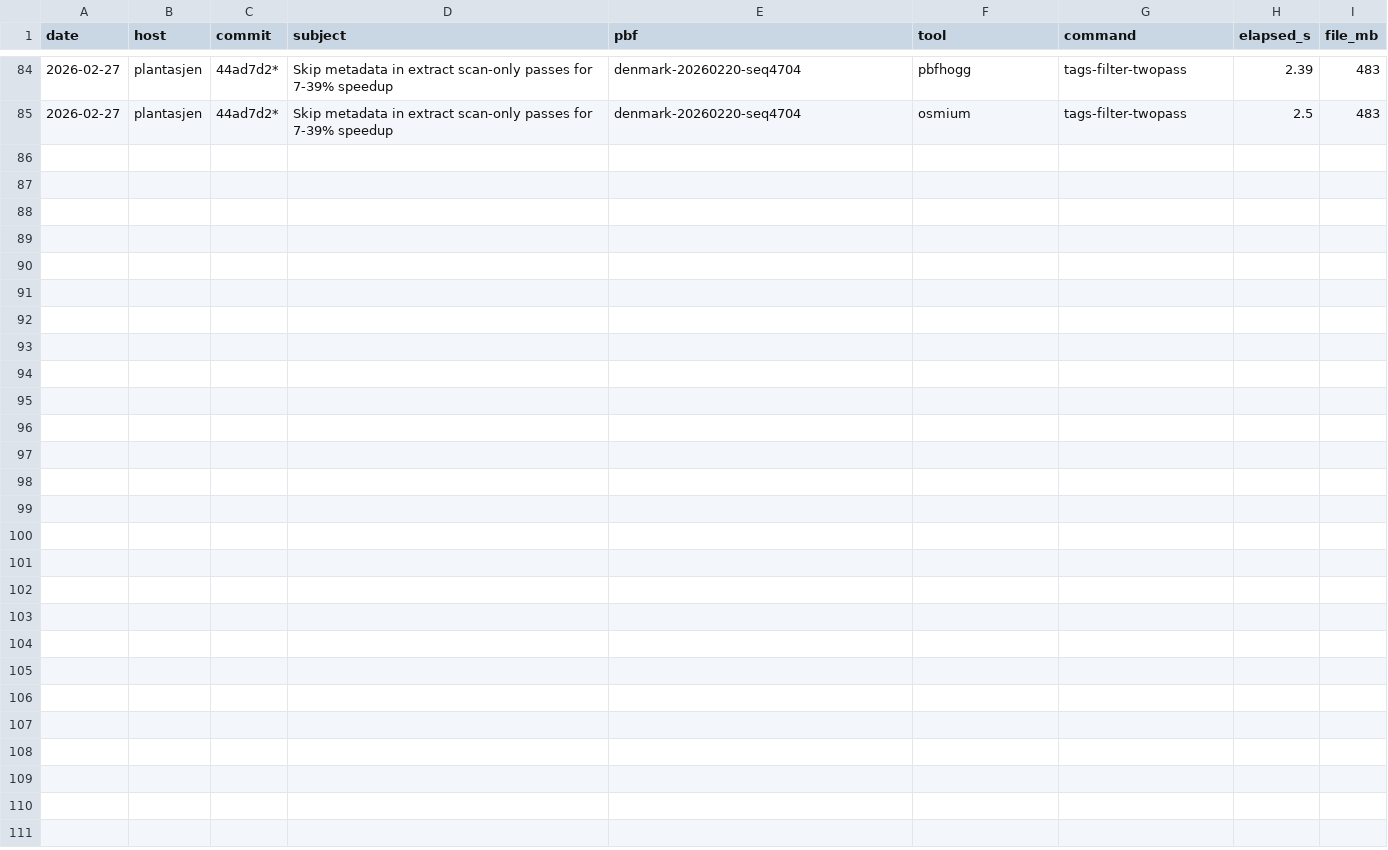
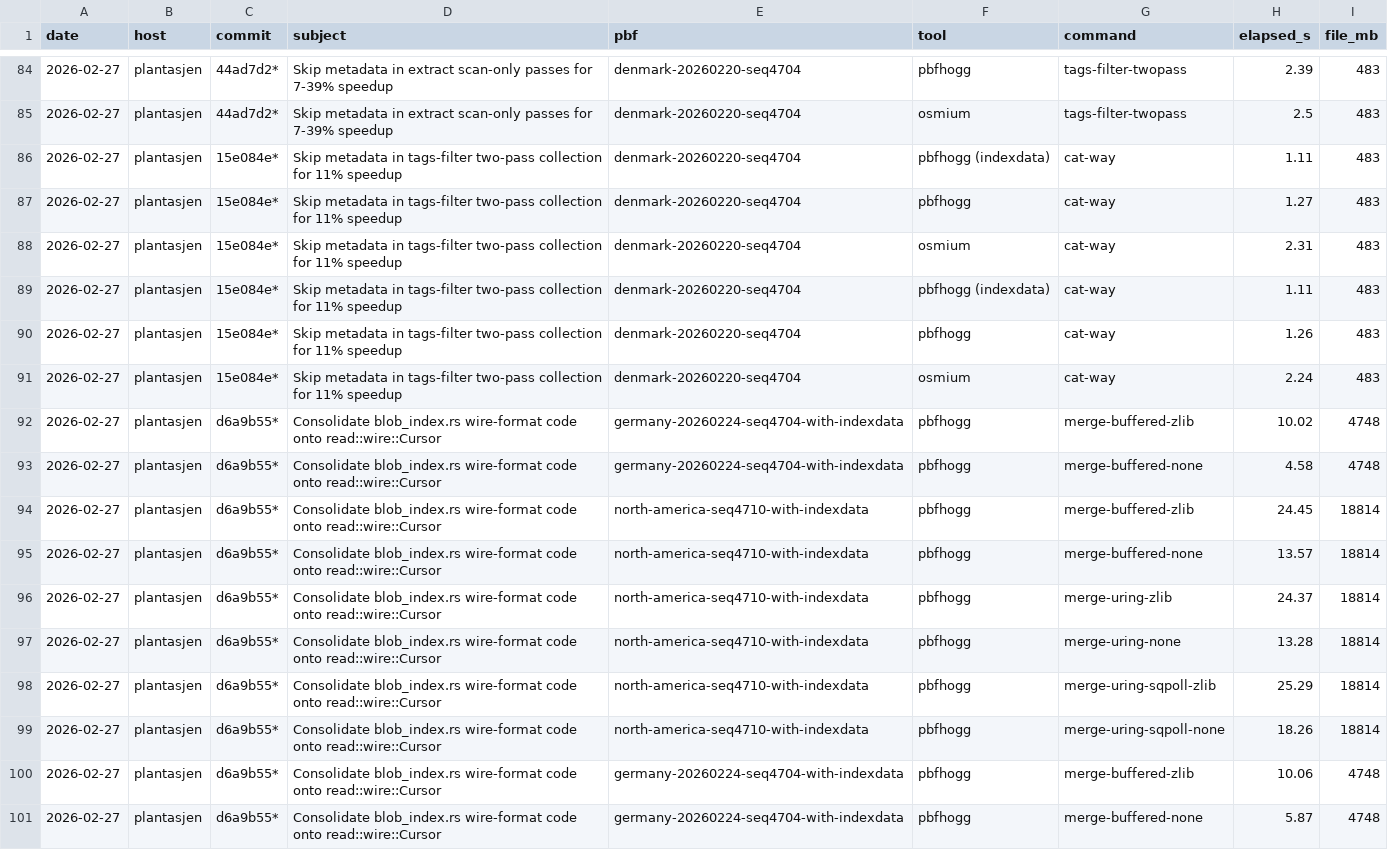
Before and after one commit to folknor/pbfhogg, a TSV file: benchmarks/benchmarks-commands.tsv, drawn as a sheet; only a part is shown, gaps mark what is left out; the diff names each change by its address in the sheet, - before the commit and + after, or states it on an @@ line.

Commit message:
Update TODO and benchmark logs for single-pass merge results
Coded by an LLM.

```diff
--- a/benchmarks/benchmarks-commands.tsv
+++ b/benchmarks/benchmarks-commands.tsv
+row 86: 2026-02-27 | plantasjen | 15e084e* | Skip metadata in tags-filter two-pass collection for 11% speedup | denmark-20260220-seq4704 | pbfhogg (indexdata) | cat-way | 1.11 | 483
+row 87: 2026-02-27 | plantasjen | 15e084e* | Skip metadata in tags-filter two-pass collection for 11% speedup | denmark-20260220-seq4704 | pbfhogg | cat-way | 1.27 | 483
+row 88: 2026-02-27 | plantasjen | 15e084e* | Skip metadata in tags-filter two-pass collection for 11% speedup | denmark-20260220-seq4704 | osmium | cat-way | 2.31 | 483
+row 89: 2026-02-27 | plantasjen | 15e084e* | Skip metadata in tags-filter two-pass collection for 11% speedup | denmark-20260220-seq4704 | pbfhogg (indexdata) | cat-way | 1.11 | 483
+row 90: 2026-02-27 | plantasjen | 15e084e* | Skip metadata in tags-filter two-pass collection for 11% speedup | denmark-20260220-seq4704 | pbfhogg | cat-way | 1.26 | 483
+row 91: 2026-02-27 | plantasjen | 15e084e* | Skip metadata in tags-filter two-pass collection for 11% speedup | denmark-20260220-seq4704 | osmium | cat-way | 2.24 | 483
+row 92: 2026-02-27 | plantasjen | d6a9b55* | Consolidate blob_index.rs wire-format code onto read::wire::Cursor | germany-20260224-seq4704-with-indexdata | pbfhogg | merge-buffered-zlib | 10.02 | 4748
+row 93: 2026-02-27 | plantasjen | d6a9b55* | Consolidate blob_index.rs wire-format code onto read::wire::Cursor | germany-20260224-seq4704-with-indexdata | pbfhogg | merge-buffered-none | 4.58 | 4748
+row 94: 2026-02-27 | plantasjen | d6a9b55* | Consolidate blob_index.rs wire-format code onto read::wire::Cursor | north-america-seq4710-with-indexdata | pbfhogg | merge-buffered-zlib | 24.45 | 18814
+row 95: 2026-02-27 | plantasjen | d6a9b55* | Consolidate blob_index.rs wire-format code onto read::wire::Cursor | north-america-seq4710-with-indexdata | pbfhogg | merge-buffered-none | 13.57 | 18814
+row 96: 2026-02-27 | plantasjen | d6a9b55* | Consolidate blob_index.rs wire-format code onto read::wire::Cursor | north-america-seq4710-with-indexdata | pbfhogg | merge-uring-zlib | 24.37 | 18814
+row 97: 2026-02-27 | plantasjen | d6a9b55* | Consolidate blob_index.rs wire-format code onto read::wire::Cursor | north-america-seq4710-with-indexdata | pbfhogg | merge-uring-none | 13.28 | 18814
+row 98: 2026-02-27 | plantasjen | d6a9b55* | Consolidate blob_index.rs wire-format code onto read::wire::Cursor | north-america-seq4710-with-indexdata | pbfhogg | merge-uring-sqpoll-zlib | 25.29 | 18814
+row 99: 2026-02-27 | plantasjen | d6a9b55* | Consolidate blob_index.rs wire-format code onto read::wire::Cursor | north-america-seq4710-with-indexdata | pbfhogg | merge-uring-sqpoll-none | 18.26 | 18814
+row 100: 2026-02-27 | plantasjen | d6a9b55* | Consolidate blob_index.rs wire-format code onto read::wire::Cursor | germany-20260224-seq4704-with-indexdata | pbfhogg | merge-buffered-zlib | 10.06 | 4748
+row 101: 2026-02-27 | plantasjen | d6a9b55* | Consolidate blob_index.rs wire-format code onto read::wire::Cursor | germany-20260224-seq4704-with-indexdata | pbfhogg | merge-buffered-none | 5.87 | 4748
```
Also changed, not shown: benchmarks/benchmarks-self-write.tsv, benchmarks/benchmarks-self.tsv, 1 other file.
